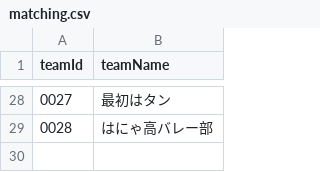
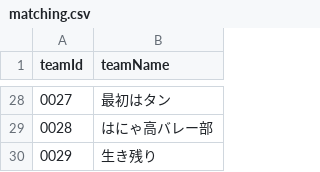
Before and after one commit to volleyballvrc-tech/volleyballvrc.github.io, a CSV file: matching.csv, drawn as a sheet; only a part is shown, gaps mark what is left out.

Commit message:
Update matching.csv

```diff
--- a/matching.csv
+++ b/matching.csv
@@ -29 +29,2 @@ teamId,teamName
 0028,はにゃ高バレー部
+0029,生き残り
```
